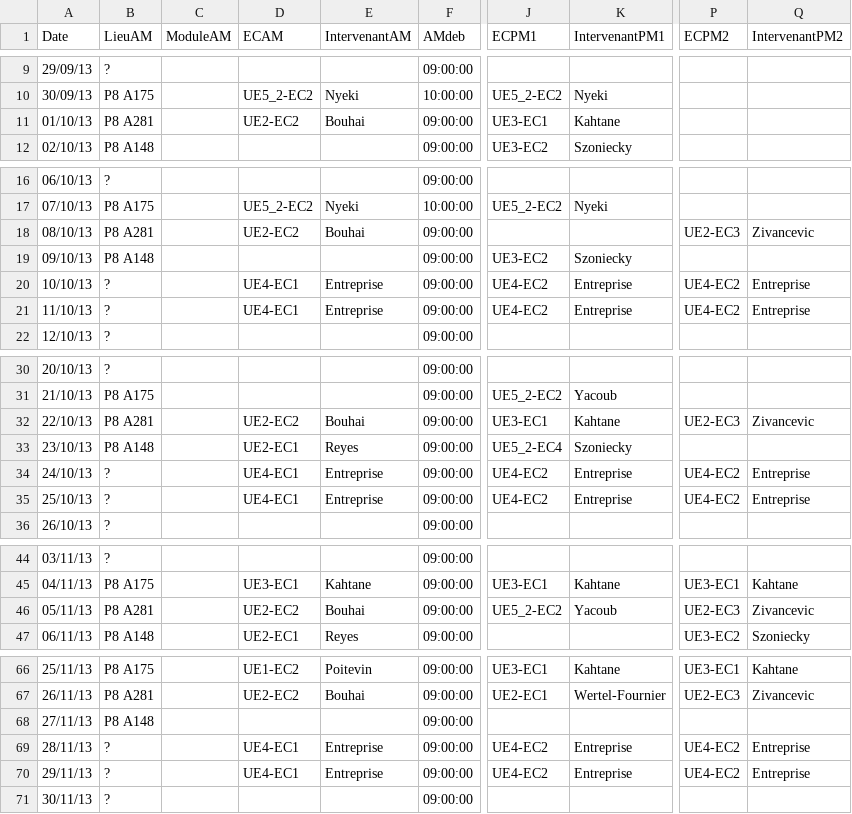
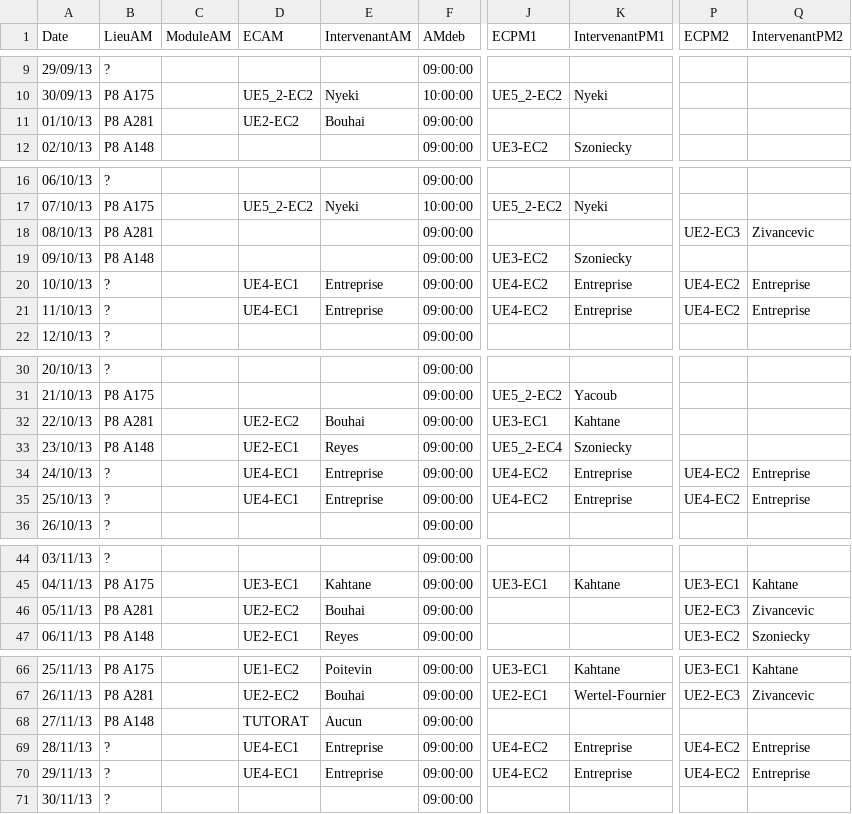
Before and after one commit to samszo/EvalEtu, a CSV file: data/PlanningCDNL13-14_0.csv, drawn as a sheet; only a part is shown, gaps mark what is left out; the diff covers the shown part only; the diff names each change by its address in the sheet, - before the commit and + after, or states it on an @@ line.

```diff
--- a/data/PlanningCDNL13-14_0.csv
+++ b/data/PlanningCDNL13-14_0.csv
-J11 (ECPM1): UE3-EC1
+J11 (ECPM1): (empty)
-K11 (IntervenantPM1): Kahtane
+K11 (IntervenantPM1): (empty)
-D18 (ECAM): UE2-EC2
+D18 (ECAM): (empty)
-E18 (IntervenantAM): Bouhai
+E18 (IntervenantAM): (empty)
-P32 (ECPM2): UE2-EC3
+P32 (ECPM2): (empty)
-Q32 (IntervenantPM2): Zivancevic
+Q32 (IntervenantPM2): (empty)
-J46 (ECPM1): UE5_2-EC2
+J46 (ECPM1): (empty)
-K46 (IntervenantPM1): Yacoub
+K46 (IntervenantPM1): (empty)
-D68 (ECAM): (empty)
+D68 (ECAM): TUTORAT
-E68 (IntervenantAM): (empty)
+E68 (IntervenantAM): Aucun
```
Also changed, not shown: 31 edited cells elsewhere in this file.
